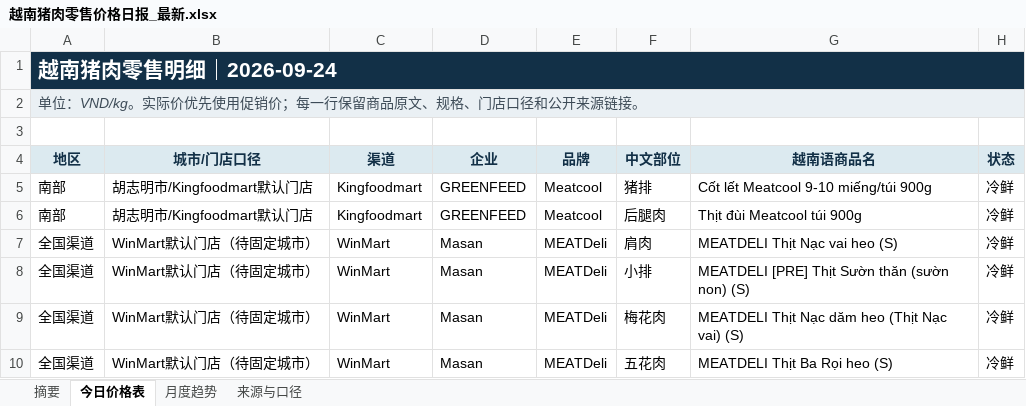
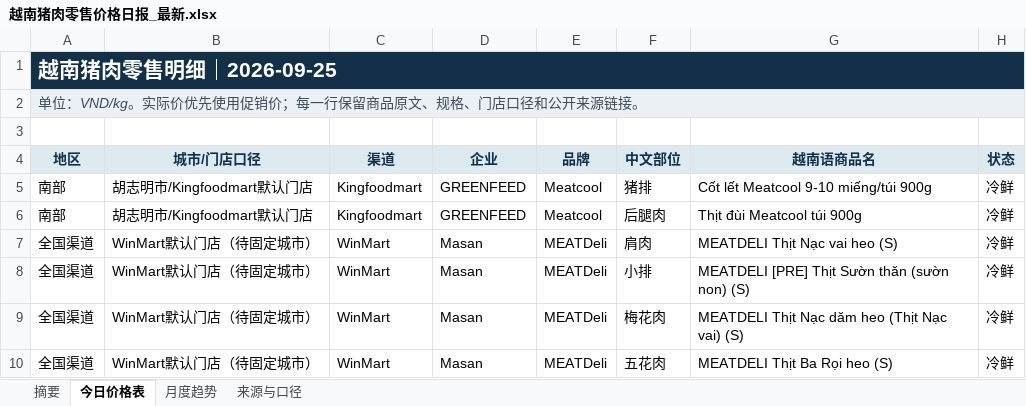
Before and after one commit to youxing2026-collab/vietnam-pig-reports, an Excel workbook: reports/越南猪肉零售价格日报_最新.xlsx, sheet 今日价格表, drawn as a sheet; only a part is shown; values as stored, in another font and other column widths than the file's, no borders; conditional formats not drawn; the diff names each change by its address in the sheet, - before the commit and + after, or states it on an @@ line.

```diff
--- a/reports/越南猪肉零售价格日报_最新.xlsx (sheet 今日价格表)
+++ b/reports/越南猪肉零售价格日报_最新.xlsx (sheet 今日价格表)
-A1 (地区): 越南猪肉零售明细｜2026-09-24
+A1 (地区): 越南猪肉零售明细｜2026-09-25
```
Also changed, not shown: sheet 月度趋势, sheet 摘要, 1 other file.
